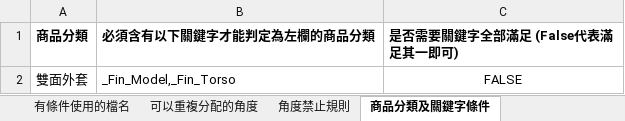
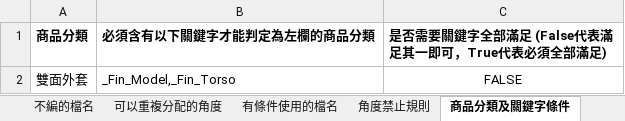
Before and after one commit to weihanlairrr/91APP-Image-Coding, an Excel workbook: dependencies/ADS檔名角度對照表.xlsx, sheet 商品分類及關鍵字條件, drawn as a sheet; values as stored, in another font and other column widths than the file's, no borders; the diff names each change by its address in the sheet, - before the commit and + after, or states it on an @@ line.

```diff
--- a/dependencies/ADS檔名角度對照表.xlsx (sheet 商品分類及關鍵字條件)
+++ b/dependencies/ADS檔名角度對照表.xlsx (sheet 商品分類及關鍵字條件)
@@ sheet tab order changed: 不編的檔名 | 可以重複分配的角度 | 有條件使用的檔名 | 角度禁止規則 | 商品分類及關鍵字條件 @@
-C1: 是否需要關鍵字全部滿足 (False代表滿足其一即可)
+C1: 是否需要關鍵字全部滿足 (False代表滿足其一即可，True代表必須全部滿足)
```
Also changed, not shown: sheet 基本設定, sheet 檔名角度對照表, other sheet tabs.
